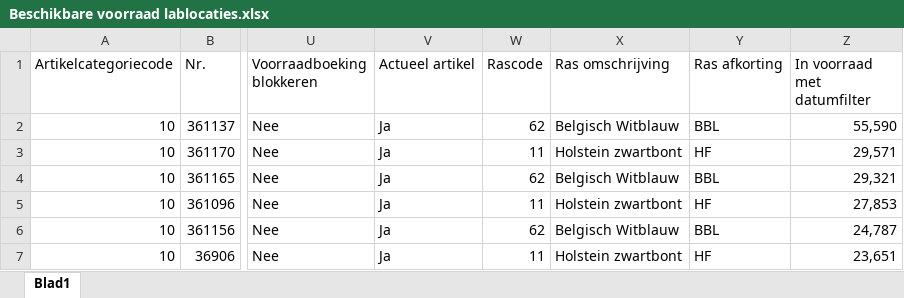
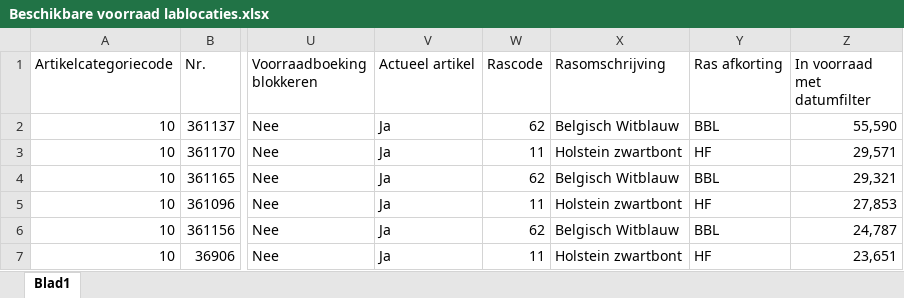
Before and after one commit to KISamen/voorraad-status-app, an Excel workbook: Beschikbare voorraad lablocaties.xlsx, sheet Blad1, drawn as a sheet; only a part is shown, gaps mark what is left out; values as stored, in another font and other column widths than the file's, no borders; the diff names each change by its address in the sheet, - before the commit and + after, or states it on an @@ line.

```diff
--- a/Beschikbare voorraad lablocaties.xlsx (sheet Blad1)
+++ b/Beschikbare voorraad lablocaties.xlsx (sheet Blad1)
-X1: Ras omschrijving
+X1: Rasomschrijving
```
Also changed, not shown: 1 other file.
